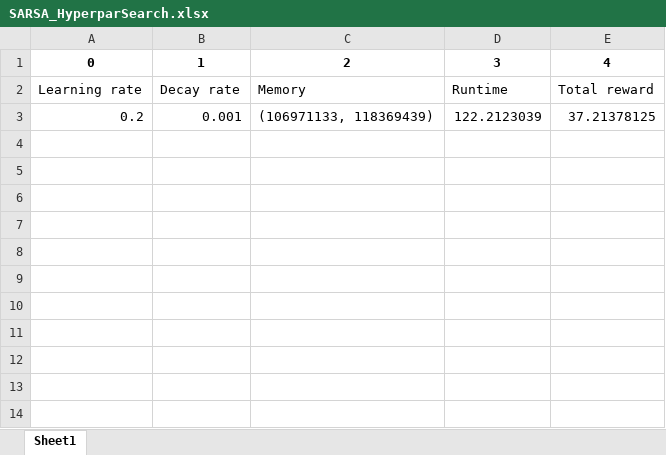
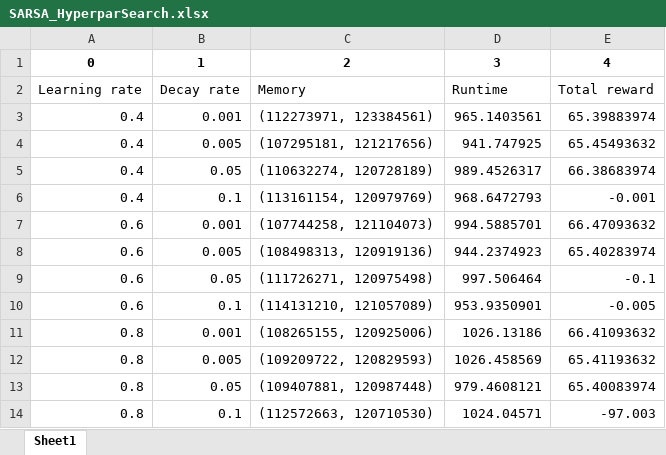
Before and after one commit to lowkangn/mars-rover, an Excel workbook: SARSA_HyperparSearch.xlsx, sheet Sheet1, drawn as a sheet; values as stored, in another font and other column widths than the file's, no borders; removed rows and columns are numbered as before the commit, all else as after; the diff names each change by its address in the sheet, - before the commit and + after, or states it on an @@ line.

```diff
--- a/SARSA_HyperparSearch.xlsx (sheet Sheet1)
+++ b/SARSA_HyperparSearch.xlsx (sheet Sheet1)
-row 3: 0.2 | 0.001 | (106971133, 118369439) | 122.2123039 | 37.21378125
+row 3: 0.4 | 0.001 | (112273971, 123384561) | 965.1403561 | 65.39883974
+row 4: 0.4 | 0.005 | (107295181, 121217656) | 941.747925 | 65.45493632
+row 5: 0.4 | 0.05 | (110632274, 120728189) | 989.4526317 | 66.38683974
+row 6: 0.4 | 0.1 | (113161154, 120979769) | 968.6472793 | -0.001
+row 7: 0.6 | 0.001 | (107744258, 121104073) | 994.5885701 | 66.47093632
+row 8: 0.6 | 0.005 | (108498313, 120919136) | 944.2374923 | 65.40283974
+row 9: 0.6 | 0.05 | (111726271, 120975498) | 997.506464 | -0.1
+row 10: 0.6 | 0.1 | (114131210, 121057089) | 953.9350901 | -0.005
+row 11: 0.8 | 0.001 | (108265155, 120925006) | 1026.13186 | 66.41093632
+row 12: 0.8 | 0.005 | (109209722, 120829593) | 1026.458569 | 65.41193632
+row 13: 0.8 | 0.05 | (109407881, 120987448) | 979.4608121 | 65.40083974
+row 14: 0.8 | 0.1 | (112572663, 120710530) | 1024.04571 | -97.003
```
Also changed, not shown: Q_HyperparSearch.xlsx, 42 other files.
